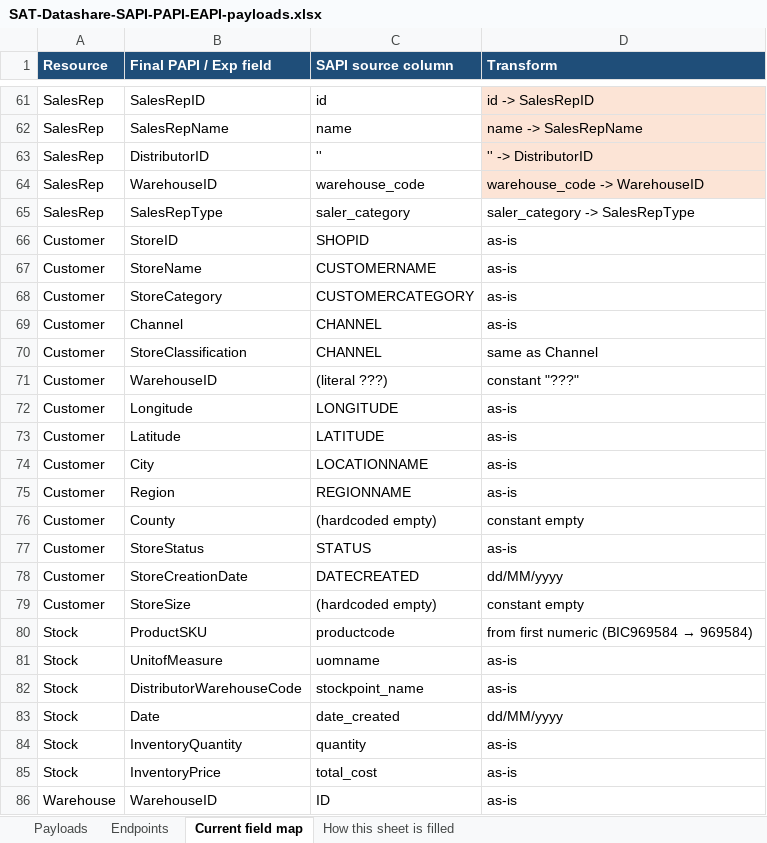
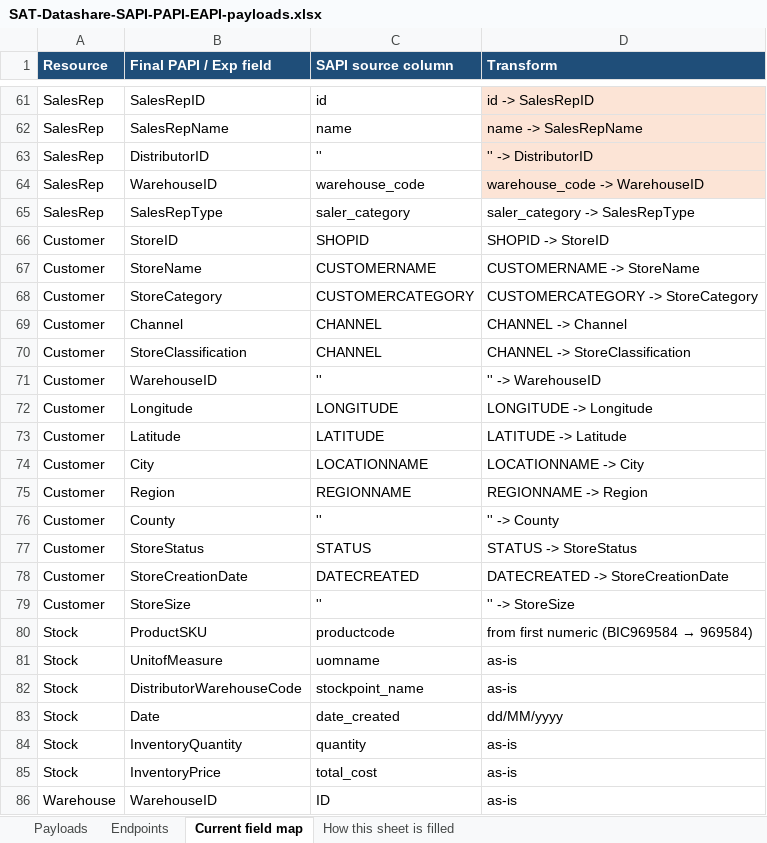
Before and after one commit to soniarun532-rgb/arun, an Excel workbook: mapping/SAT-Datashare-SAPI-PAPI-EAPI-payloads.xlsx, sheet Current field map, drawn as a sheet; only a part is shown, gaps mark what is left out; values as stored, in another font and other column widths than the file's, no borders; the diff names each change by its address in the sheet, - before the commit and + after, or states it on an @@ line.

```diff
--- a/mapping/SAT-Datashare-SAPI-PAPI-EAPI-payloads.xlsx (sheet Current field map)
+++ b/mapping/SAT-Datashare-SAPI-PAPI-EAPI-payloads.xlsx (sheet Current field map)
-D66 (Transform): as-is
+D66 (Transform): SHOPID -> StoreID
-D67 (Transform): as-is
+D67 (Transform): CUSTOMERNAME -> StoreName
-D68 (Transform): as-is
+D68 (Transform): CUSTOMERCATEGORY -> StoreCategory
-D69 (Transform): as-is
+D69 (Transform): CHANNEL -> Channel
-D70 (Transform): same as Channel
+D70 (Transform): CHANNEL -> StoreClassification
-C71 (SAPI source column): (literal ???)
+C71 (SAPI source column): ''
-D71 (Transform): constant "???"
+D71 (Transform): '' -> WarehouseID
-D72 (Transform): as-is
+D72 (Transform): LONGITUDE -> Longitude
-D73 (Transform): as-is
+D73 (Transform): LATITUDE -> Latitude
-D74 (Transform): as-is
+D74 (Transform): LOCATIONNAME -> City
-D75 (Transform): as-is
+D75 (Transform): REGIONNAME -> Region
-C76 (SAPI source column): (hardcoded empty)
+C76 (SAPI source column): ''
-D76 (Transform): constant empty
+D76 (Transform): '' -> County
-D77 (Transform): as-is
+D77 (Transform): STATUS -> StoreStatus
-D78 (Transform): dd/MM/yyyy
+D78 (Transform): DATECREATED -> StoreCreationDate
-C79 (SAPI source column): (hardcoded empty)
+C79 (SAPI source column): ''
-D79 (Transform): constant empty
+D79 (Transform): '' -> StoreSize
```
Also changed, not shown: sheet Endpoints, sheet Payloads.
